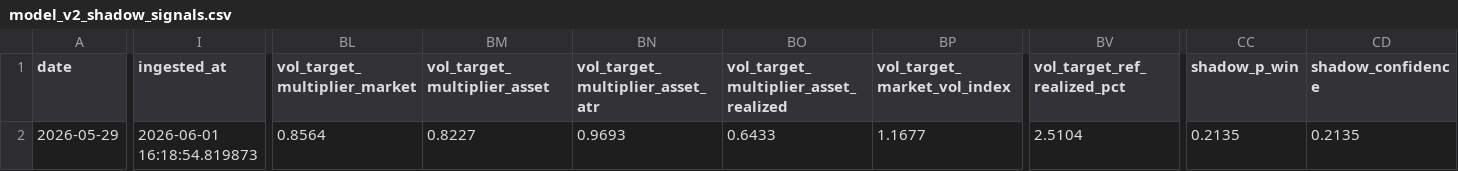
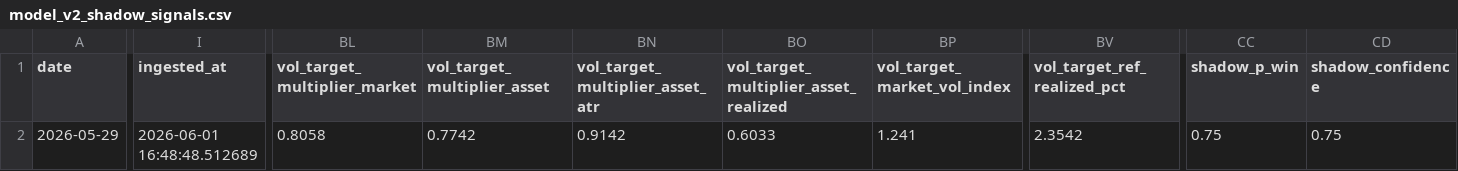
Before and after one commit to Rajapranata512/idx-trading-lab, a CSV file: reports/model_v2_shadow_signals.csv, drawn as a sheet; only a part is shown, gaps mark what is left out; the diff covers the shown part only; the diff names each change by its address in the sheet, - before the commit and + after, or states it on an @@ line.

```diff
--- a/reports/model_v2_shadow_signals.csv
+++ b/reports/model_v2_shadow_signals.csv
-I2 (ingested_at): 2026-06-01 16:18:54.819873
+I2 (ingested_at): 2026-06-01 16:48:48.512689
-BL2 (vol_target_multiplier_market): 0.8564
+BL2 (vol_target_multiplier_market): 0.8058
-BM2 (vol_target_multiplier_asset): 0.8227
+BM2 (vol_target_multiplier_asset): 0.7742
-BN2 (vol_target_multiplier_asset_atr): 0.9693
+BN2 (vol_target_multiplier_asset_atr): 0.9142
-BO2: 0.6433
+BO2: 0.6033
-BP2 (vol_target_market_vol_index): 1.1677
+BP2 (vol_target_market_vol_index): 1.241
-BV2 (vol_target_ref_realized_pct): 2.5104
+BV2 (vol_target_ref_realized_pct): 2.3542
-CC2 (shadow_p_win): 0.2135
+CC2 (shadow_p_win): 0.75
-CD2 (shadow_confidence): 0.2135
+CD2 (shadow_confidence): 0.75
```
Also changed, not shown: 3 edited cells elsewhere in this file, reports/daily_report.csv, reports/top_t1.csv, 39 other files.
